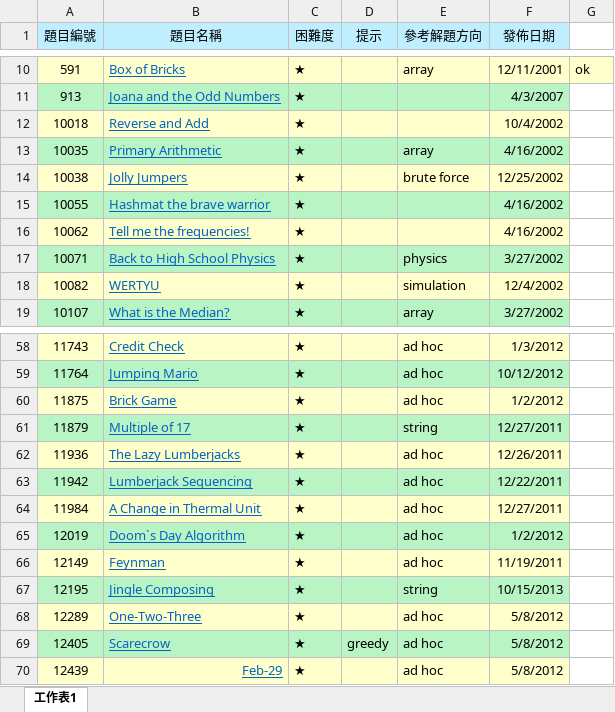
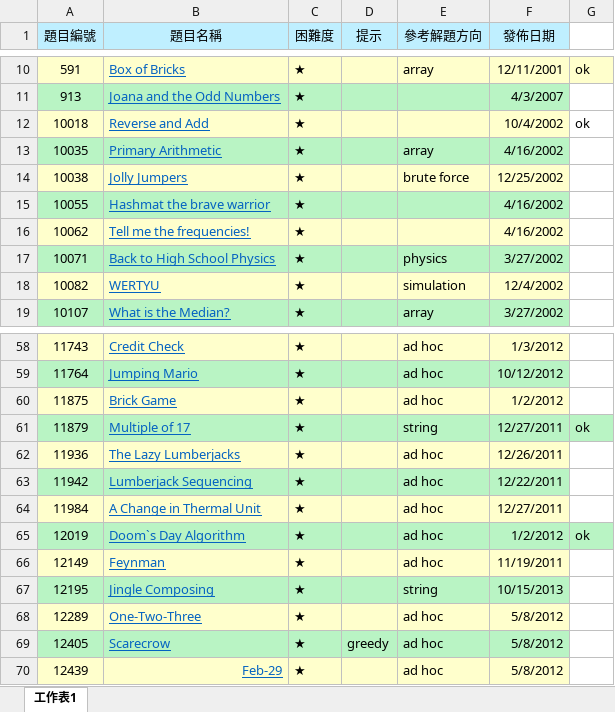
Before and after one commit to ting0525/CPE, an Excel workbook: uva/uva題單.xlsx, sheet 工作表1, drawn as a sheet; only a part is shown, gaps mark what is left out; values as stored, in another font and other column widths than the file's, no borders; the diff names each change by its address in the sheet, - before the commit and + after, or states it on an @@ line.

```diff
--- a/uva/uva題單.xlsx (sheet 工作表1)
+++ b/uva/uva題單.xlsx (sheet 工作表1)
-G12: (empty)
+G12: ok
-G61: (empty)
+G61: ok
-G61 fill: none
+G61 fill: #B9F4C4
-G65: (empty)
+G65: ok
-G65 fill: none
+G65 fill: #B9F4C4
```
Also changed, not shown: 4 other files.
